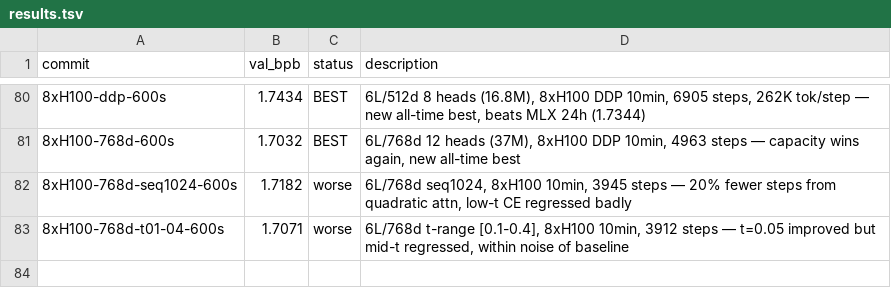
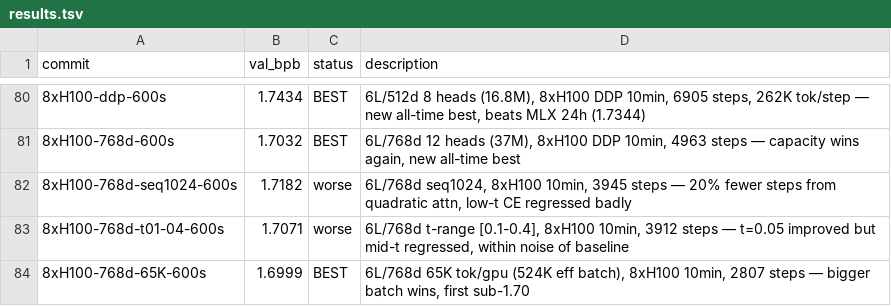
Before and after one commit to fredrikpaulin/parameter-golf, a TSV file: agent-data/experiments/diffusion/results.tsv, drawn as a sheet; only a part is shown, gaps mark what is left out; the diff names each change by its address in the sheet, - before the commit and + after, or states it on an @@ line.

Commit message:
Update results.tsv

```diff
--- a/agent-data/experiments/diffusion/results.tsv
+++ b/agent-data/experiments/diffusion/results.tsv
+row 84: 8xH100-768d-65K-600s | 1.6999 | BEST | 6L/768d 65K tok/gpu (524K eff batch), 8xH100 10min, 2807 steps — bigger batch wins, first sub-1.70
```
